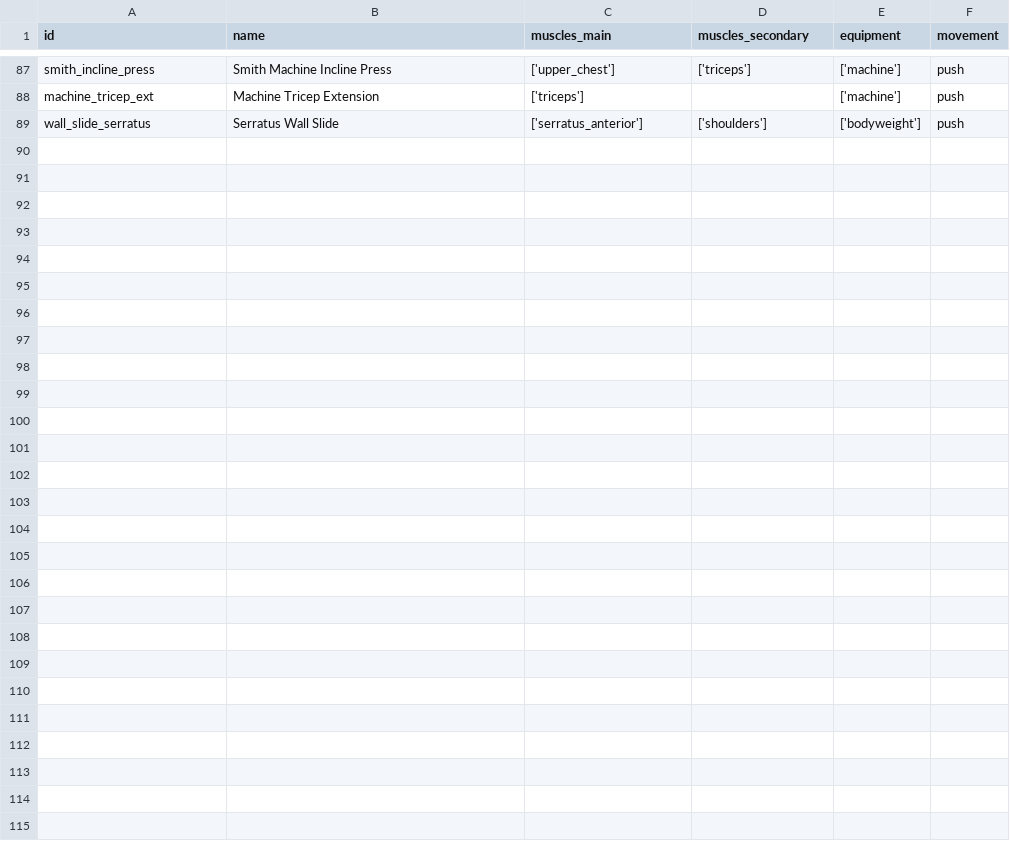
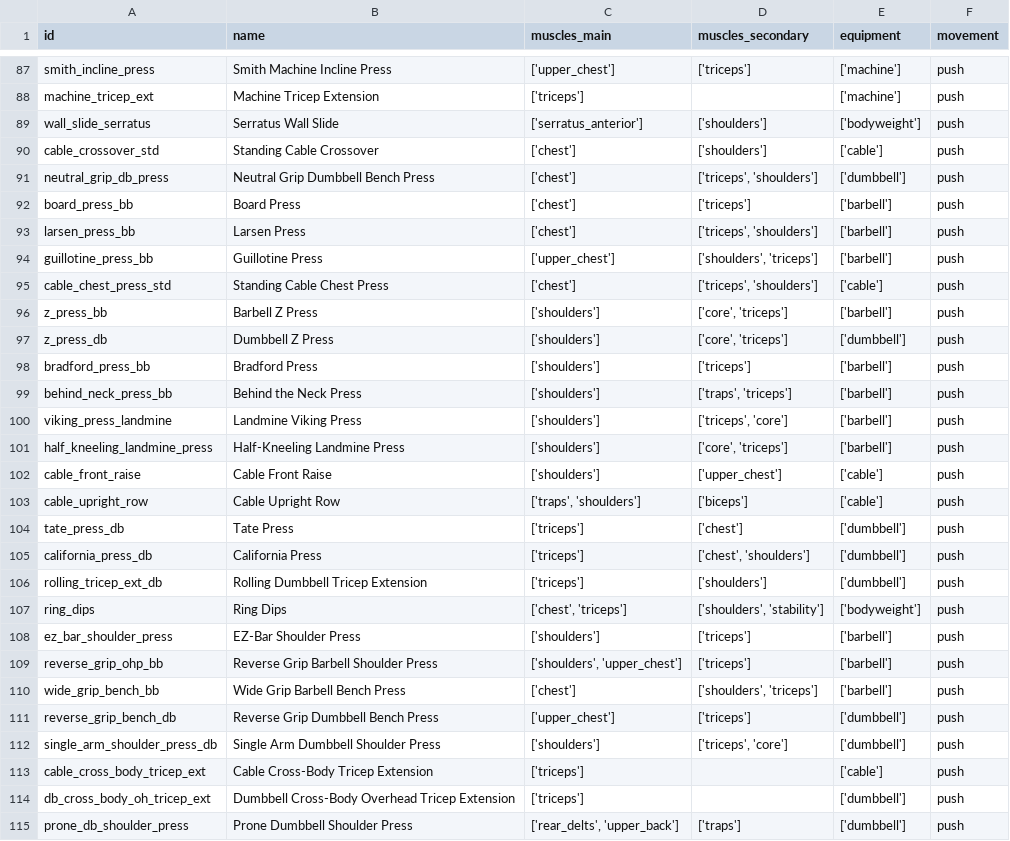
Before and after one commit to dacharat/workout-planner, a CSV file: data/push_exercise.csv, drawn as a sheet; only a part is shown, gaps mark what is left out.

```diff
--- a/data/push_exercise.csv
+++ b/data/push_exercise.csv
@@ -89 +89,27 @@ machine_tricep_ext,Machine Tricep Extension,"['triceps']","","['machine']",push
 wall_slide_serratus,Serratus Wall Slide,"['serratus_anterior']","['shoulders']","['bodyweight']",push
+cable_crossover_std,Standing Cable Crossover,"['chest']","['shoulders']","['cable']",push
+neutral_grip_db_press,Neutral Grip Dumbbell Bench Press,"['chest']","['triceps', 'shoulders']","['dumbbell']",push
+board_press_bb,Board Press,"['chest']","['triceps']","['barbell']",push
+larsen_press_bb,Larsen Press,"['chest']","['triceps', 'shoulders']","['barbell']",push
+guillotine_press_bb,Guillotine Press,"['upper_chest']","['shoulders', 'triceps']","['barbell']",push
+cable_chest_press_std,Standing Cable Chest Press,"['chest']","['triceps', 'shoulders']","['cable']",push
+z_press_bb,Barbell Z Press,"['shoulders']","['core', 'triceps']","['barbell']",push
+z_press_db,Dumbbell Z Press,"['shoulders']","['core', 'triceps']","['dumbbell']",push
+bradford_press_bb,Bradford Press,"['shoulders']","['triceps']","['barbell']",push
+behind_neck_press_bb,Behind the Neck Press,"['shoulders']","['traps', 'triceps']","['barbell']",push
+viking_press_landmine,Landmine Viking Press,"['shoulders']","['triceps', 'core']","['barbell']",push
+half_kneeling_landmine_press,Half-Kneeling Landmine Press,"['shoulders']","['core', 'triceps']","['barbell']",push
+cable_front_raise,Cable Front Raise,"['shoulders']","['upper_chest']","['cable']",push
+cable_upright_row,Cable Upright Row,"['traps', 'shoulders']","['biceps']","['cable']",push
+tate_press_db,Tate Press,"['triceps']","['chest']","['dumbbell']",push
+california_press_db,California Press,"['triceps']","['chest', 'shoulders']","['dumbbell']",push
+rolling_tricep_ext_db,Rolling Dumbbell Tricep Extension,"['triceps']","['shoulders']","['dumbbell']",push
+ring_dips,Ring Dips,"['chest', 'triceps']","['shoulders', 'stability']","['bodyweight']",push
+ez_bar_shoulder_press,EZ-Bar Shoulder Press,"['shoulders']","['triceps']","['barbell']",push
+reverse_grip_ohp_bb,Reverse Grip Barbell Shoulder Press,"['shoulders', 'upper_chest']","['triceps']","['barbell']",push
+wide_grip_bench_bb,Wide Grip Barbell Bench Press,"['chest']","['shoulders', 'triceps']","['barbell']",push
+reverse_grip_bench_db,Reverse Grip Dumbbell Bench Press,"['upper_chest']","['triceps']","['dumbbell']",push
+single_arm_shoulder_press_db,Single Arm Dumbbell Shoulder Press,"['shoulders']","['triceps', 'core']","['dumbbell']",push
+cable_cross_body_tricep_ext,Cable Cross-Body Tricep Extension,"['triceps']","","['cable']",push
+db_cross_body_oh_tricep_ext,Dumbbell Cross-Body Overhead Tricep Extension,"['triceps']","","['dumbbell']",push
+prone_db_shoulder_press,Prone Dumbbell Shoulder Press,"['rear_delts', 'upper_back']","['traps']","['dumbbell']",push
```
Also changed, not shown: data/core_exercises.csv, data/legs_exercises.csv, 29 other files.
